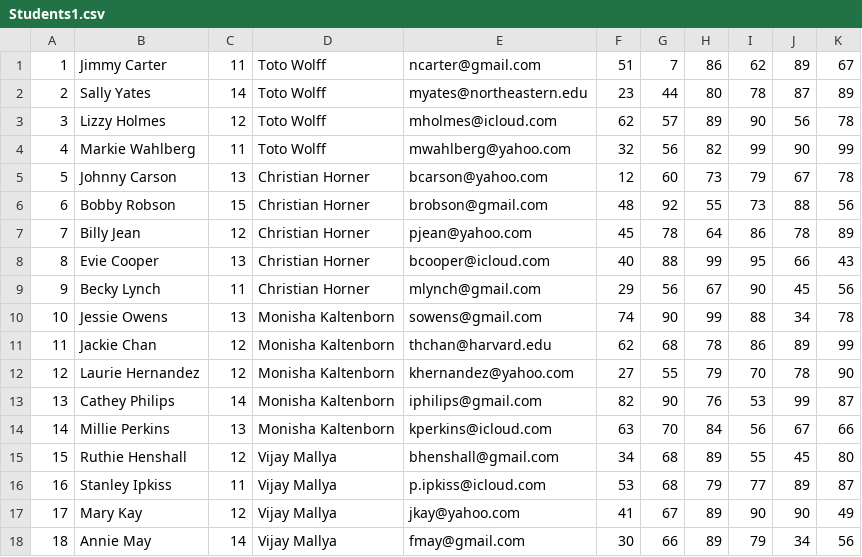
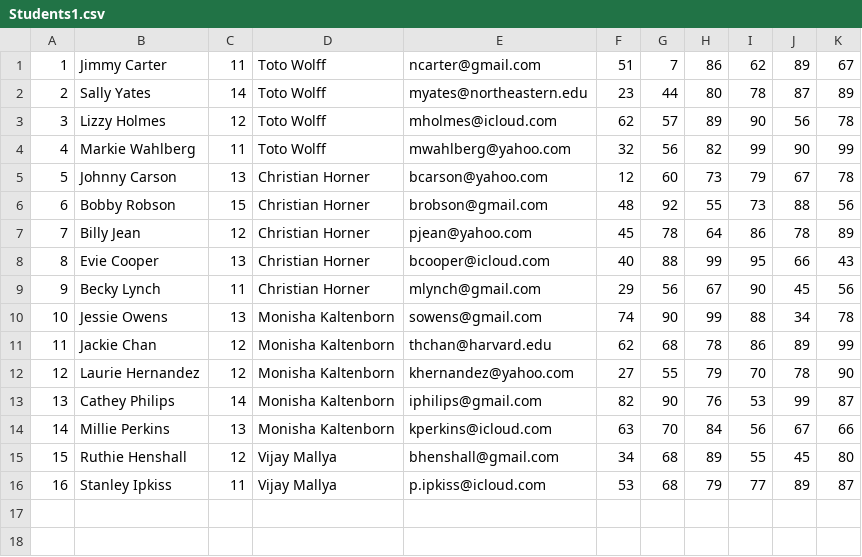
Before and after one commit to OnjoujiToki/csye6200-daycare, a CSV file: Students1.csv, drawn as a sheet.

```diff
--- a/Students1.csv
+++ b/Students1.csv
@@ -16,3 +16 @@
 16,Stanley Ipkiss,11,Vijay Mallya,p.ipkiss@icloud.com,53,68,79,77,89,87
-17,Mary Kay,12,Vijay Mallya,jkay@yahoo.com,41,67,89,90,90,49
-18,Annie May,14,Vijay Mallya,fmay@gmail.com,30,66,89,79,34,56
```
Also changed, not shown: 11 other files.
